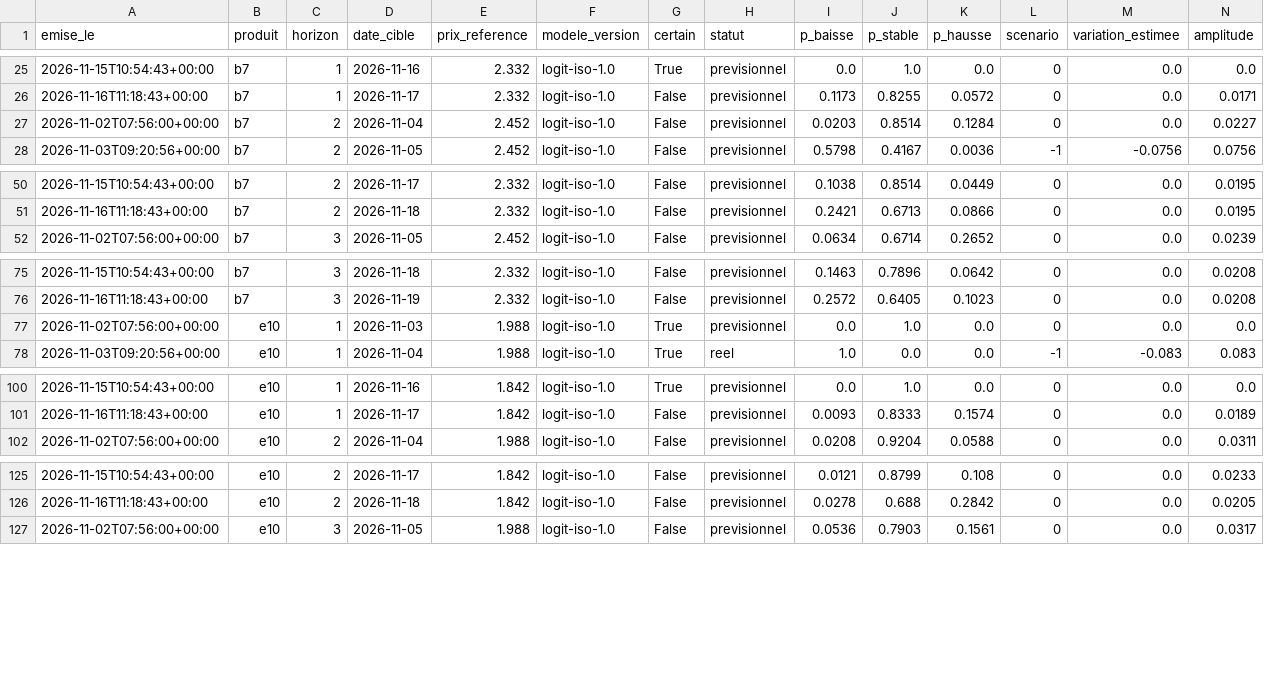
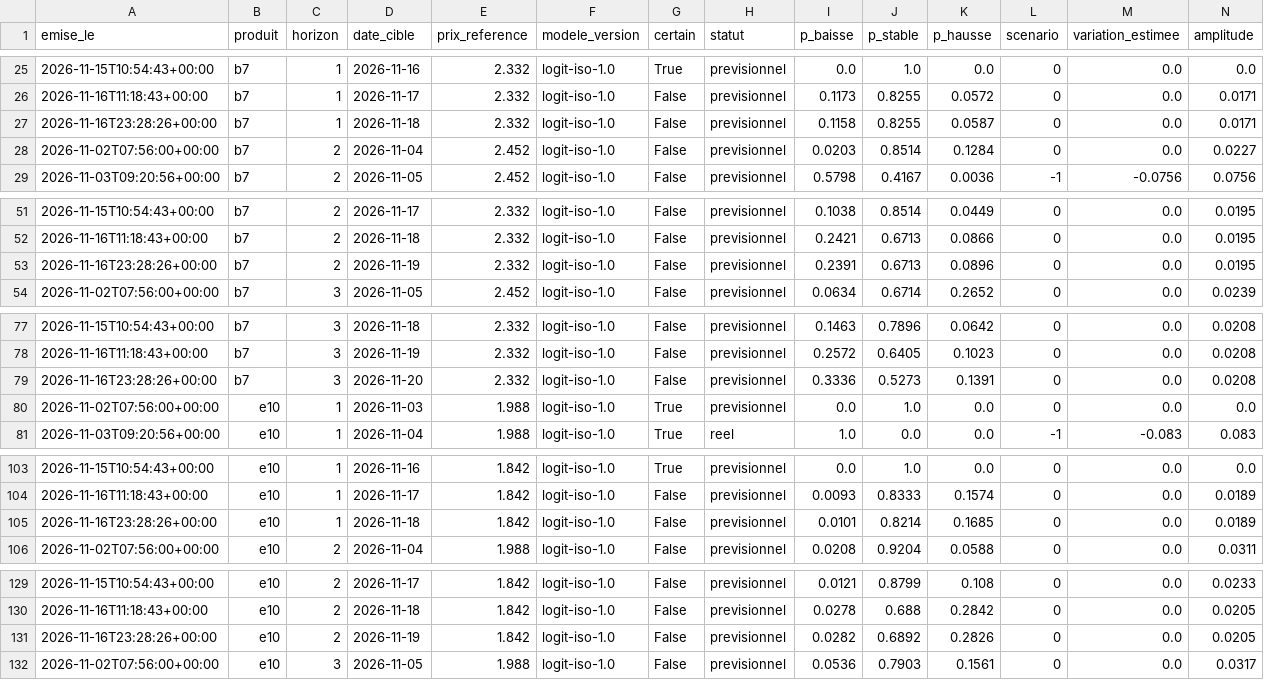
Before and after one commit to rhinoxacademypro-code/fuel-predictor, a CSV file: moteur/depot/previsions.csv, drawn as a sheet; only a part is shown, gaps mark what is left out; rows hold the shown columns only; the diff covers the shown part only; the diff names each change by its address in the sheet, - before the commit and + after, or states it on an @@ line.

```diff
--- a/moteur/depot/previsions.csv
+++ b/moteur/depot/previsions.csv
+row 27: 2026-11-16T23:28:26+00:00 | b7 | 1 | 2026-11-18 | 2.332 | logit-iso-1.0 | False | previsionnel | 0.1158 | 0.8255 | 0.0587 | 0 | 0.0 | 0.0171
+row 53: 2026-11-16T23:28:26+00:00 | b7 | 2 | 2026-11-19 | 2.332 | logit-iso-1.0 | False | previsionnel | 0.2391 | 0.6713 | 0.0896 | 0 | 0.0 | 0.0195
+row 79: 2026-11-16T23:28:26+00:00 | b7 | 3 | 2026-11-20 | 2.332 | logit-iso-1.0 | False | previsionnel | 0.3336 | 0.5273 | 0.1391 | 0 | 0.0 | 0.0208
+row 105: 2026-11-16T23:28:26+00:00 | e10 | 1 | 2026-11-18 | 1.842 | logit-iso-1.0 | False | previsionnel | 0.0101 | 0.8214 | 0.1685 | 0 | 0.0 | 0.0189
+row 131: 2026-11-16T23:28:26+00:00 | e10 | 2 | 2026-11-19 | 1.842 | logit-iso-1.0 | False | previsionnel | 0.0282 | 0.6892 | 0.2826 | 0 | 0.0 | 0.0205
```
Also changed, not shown: 4 added rows elsewhere in this file, moteur/depot/cotations.csv, moteur/depot/journal_collectes.csv, 3 other files.
